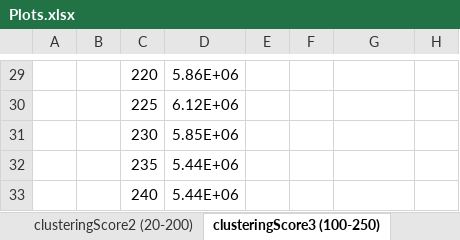
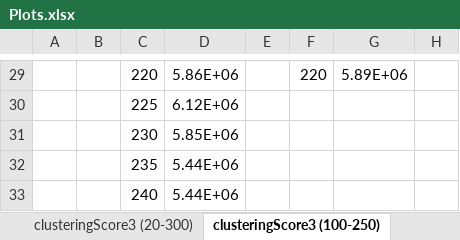
Before and after one commit to weevood/MA-BDA_Project, an Excel workbook: Documentation/Plots.xlsx, sheet clusteringScore3 (100-250), drawn as a sheet; only a part is shown, gaps mark what is left out; values as stored, in another font and other column widths than the file's, no borders; charts and pictures and conditional formats not drawn; the diff covers the shown part only; the diff names each change by its address in the sheet, - before the commit and + after, or states it on an @@ line.

Commit message:
clusteringScore3

```diff
--- a/Documentation/Plots.xlsx (sheet clusteringScore3 (100-250))
+++ b/Documentation/Plots.xlsx (sheet clusteringScore3 (100-250))
+sheet tab: clusteringScore3 (20-300)
-F29: (empty)
+F29: 220
-G29: (empty)
+G29: 5.89E+06
```
Also changed, not shown: 32 edited cells elsewhere in this sheet, charts or pictures, 5 other files.
